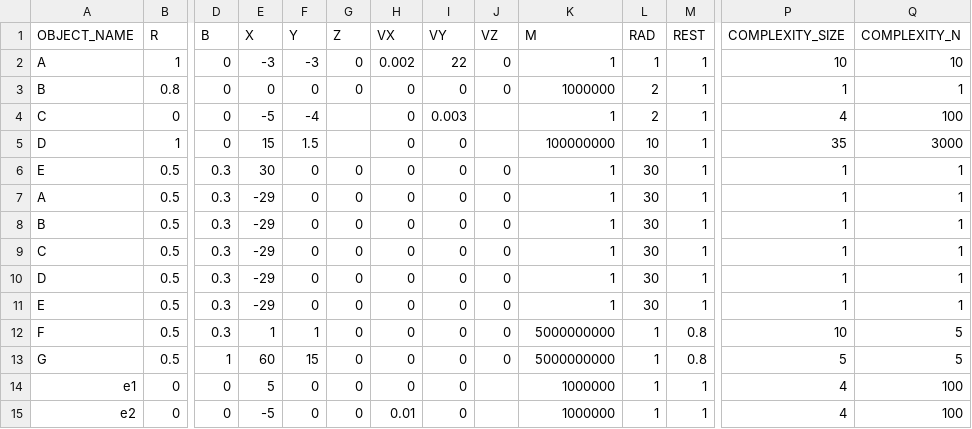
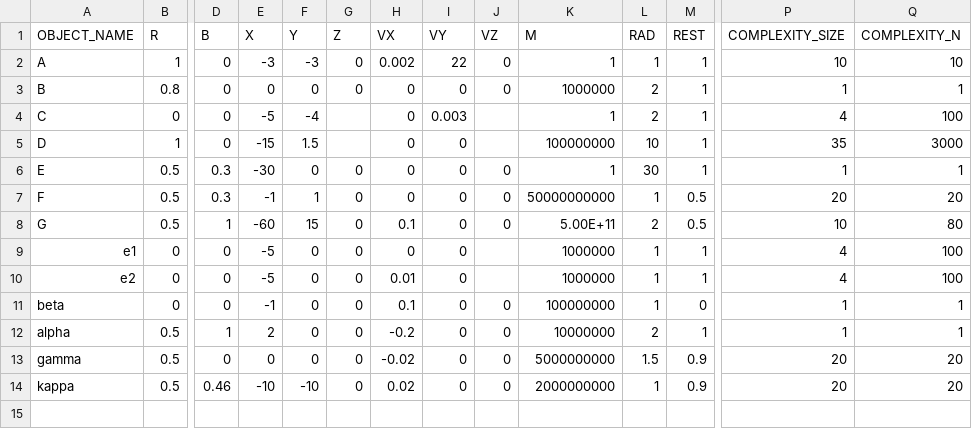
Before and after one commit to Braumeister-Stefan/ParticleSimulator2, a CSV file: Inputs/object_inputs.csv, drawn as a sheet; only a part is shown, gaps mark what is left out; removed rows and columns are numbered as before the commit, all else as after; rows hold the shown columns only; the diff names each change by its address in the sheet, - before the commit and + after, or states it on an @@ line.

```diff
--- a/Inputs/object_inputs.csv
+++ b/Inputs/object_inputs.csv
-E5 (X): 15
+E5 (X): -15
-E6 (X): 30
+E6 (X): -30
-row 7: A | 0.5 | 0.3 | -29 | 0 | 0 | 0 | 0 | 0 | 1 | 30 | 1 | 1 | 1
-row 8: B | 0.5 | 0.3 | -29 | 0 | 0 | 0 | 0 | 0 | 1 | 30 | 1 | 1 | 1
-row 9: C | 0.5 | 0.3 | -29 | 0 | 0 | 0 | 0 | 0 | 1 | 30 | 1 | 1 | 1
-row 10: D | 0.5 | 0.3 | -29 | 0 | 0 | 0 | 0 | 0 | 1 | 30 | 1 | 1 | 1
-row 11: E | 0.5 | 0.3 | -29 | 0 | 0 | 0 | 0 | 0 | 1 | 30 | 1 | 1 | 1
-E7 (X): 1
+E7 (X): -1
-K7 (M): 5000000000
+K7 (M): 50000000000
-M7:M8 (REST): 0.8
+M7:M8 (REST): 0.5
-P7 (COMPLEXITY_SIZE): 10
+P7 (COMPLEXITY_SIZE): 20
-Q7 (COMPLEXITY_N): 5
+Q7 (COMPLEXITY_N): 20
-E8 (X): 60
+E8 (X): -60
-H8 (VX): 0
+H8 (VX): 0.1
-K8 (M): 5000000000
+K8 (M): 5.00E+11
-L8 (RAD): 1
+L8 (RAD): 2
-P8 (COMPLEXITY_SIZE): 5
+P8 (COMPLEXITY_SIZE): 10
-Q8 (COMPLEXITY_N): 5
+Q8 (COMPLEXITY_N): 80
-E9 (X): 5
+E9 (X): -5
+row 11: beta | 0 | 0 | -1 | 0 | 0 | 0.1 | 0 | 0 | 100000000 | 1 | 0 | 1 | 1
+row 12: alpha | 0.5 | 1 | 2 | 0 | 0 | -0.2 | 0 | 0 | 10000000 | 2 | 1 | 1 | 1
+row 13: gamma | 0.5 | 0 | 0 | 0 | 0 | -0.02 | 0 | 0 | 5000000000 | 1.5 | 0.9 | 20 | 20
+row 14: kappa | 0.5 | 0.46 | -10 | -10 | 0 | 0.02 | 0 | 0 | 2000000000 | 1 | 0.9 | 20 | 20
```
Also changed, not shown: Inputs/scenario_inputs.csv, 8 other files.
